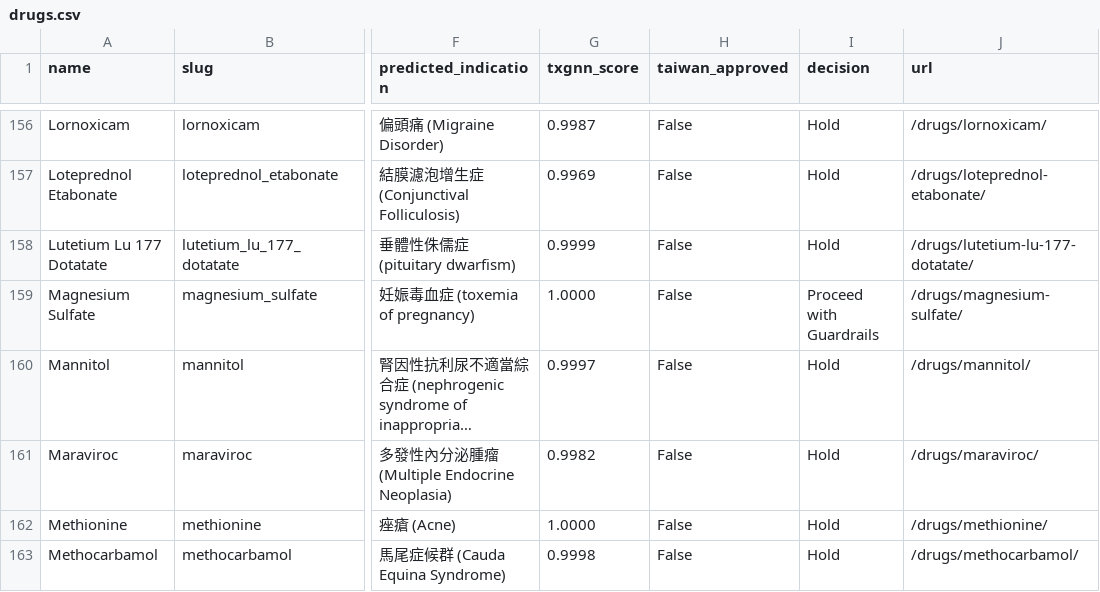
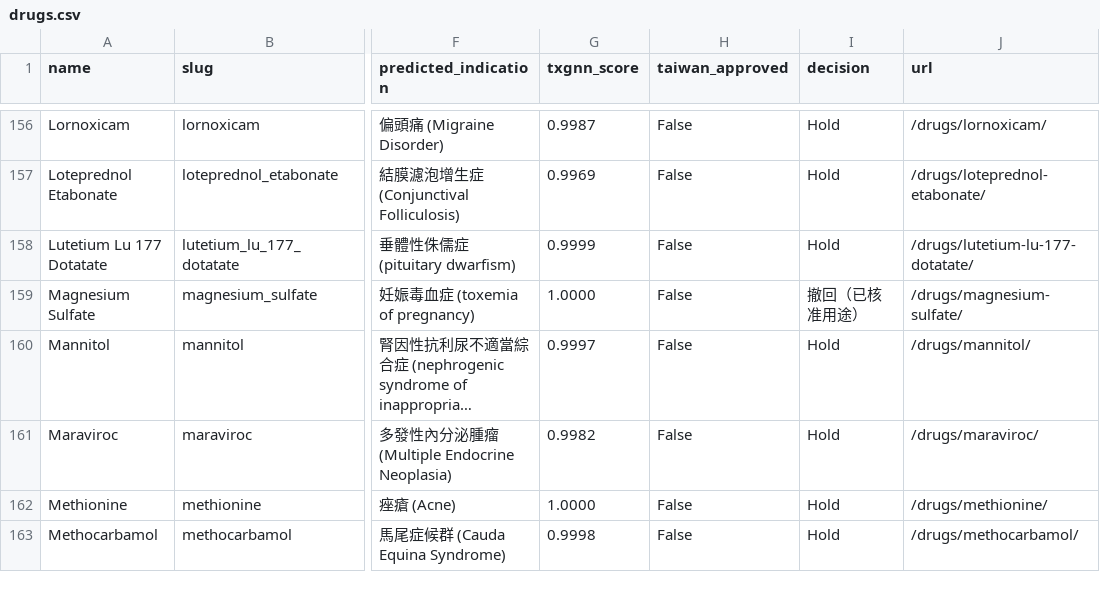
Before and after one commit to yao-care/TwTxGNN, a CSV file: docs/data/drugs.csv, drawn as a sheet; only a part is shown, gaps mark what is left out; long unchanged cells end in …; the diff covers the shown part only; the diff names each change by its address in the sheet, - before the commit and + after, or states it on an @@ line.

```diff
--- a/docs/data/drugs.csv
+++ b/docs/data/drugs.csv
-I159 (decision): Proceed with Guardrails
+I159 (decision): 撤回（已核准用途）
```
Also changed, not shown: 15 edited cells elsewhere in this file, 28 other files.
